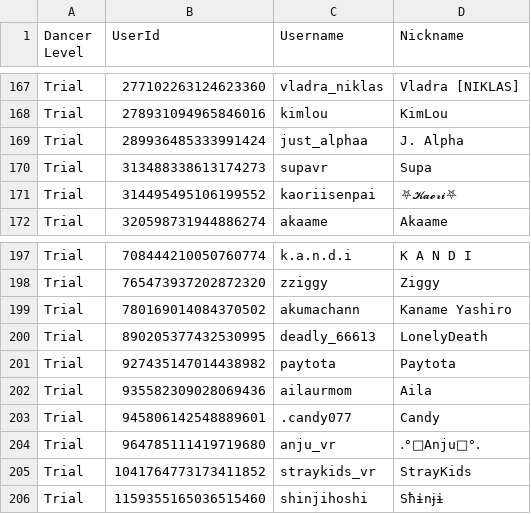
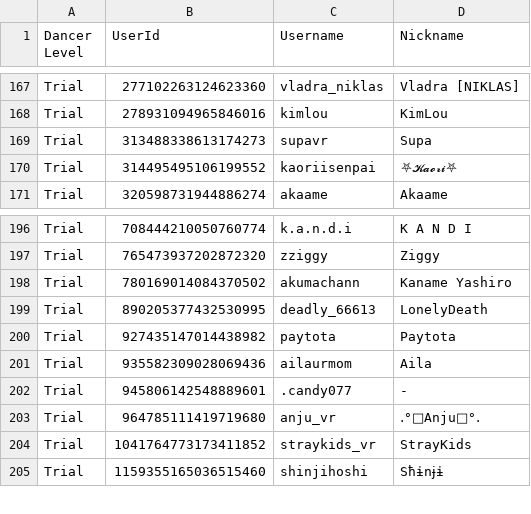
Before and after one commit to Club-Temptation/TempWorldPictures, a CSV file: web/dancers.csv, drawn as a sheet; only a part is shown, gaps mark what is left out.

Commit message:
Update Data From Discord and Google Sheets

```diff
--- a/web/dancers.csv
+++ b/web/dancers.csv
@@ -168,3 +168,2 @@ Trial,277102263124623360,vladra_niklas,Vladra [NIKLAS]
 Trial,278931094965846016,kimlou,KimLou
-Trial,289936485333991424,just_alphaa,J. Alpha
 Trial,313488338613174273,supavr,Supa
@@ -202,3 +201,3 @@ Trial,927435147014438982,paytota,Paytota
 Trial,935582309028069436,ailaurmom,Aila
-Trial,945806142548889601,.candy077,Candy
+Trial,945806142548889601,.candy077,-
 Trial,964785111419719680,anju_vr,․°༻Anju༺°․
```
Also changed, not shown: 1 other file.
